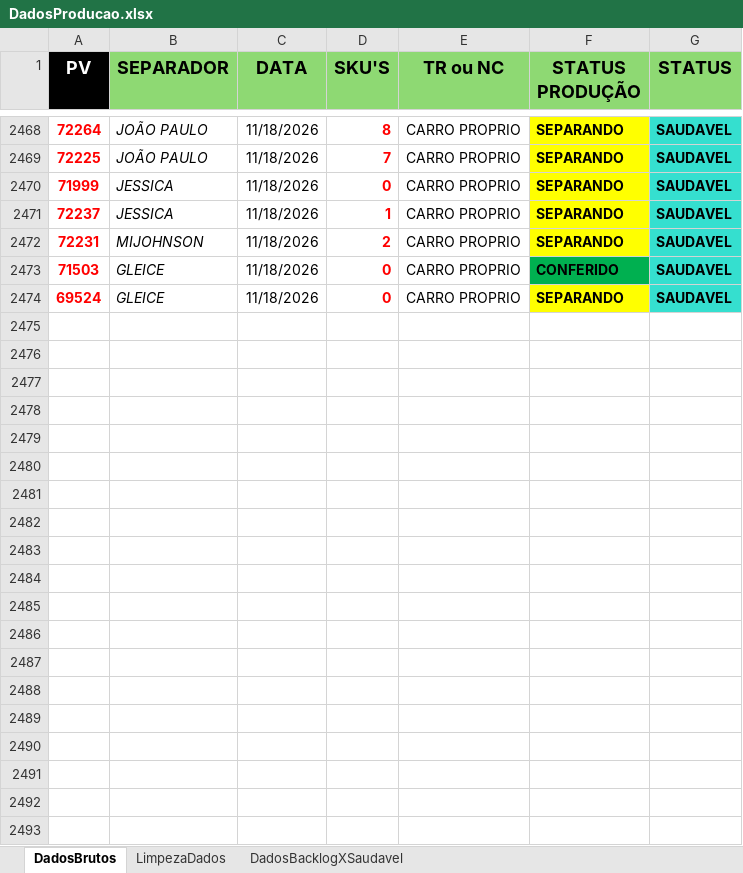
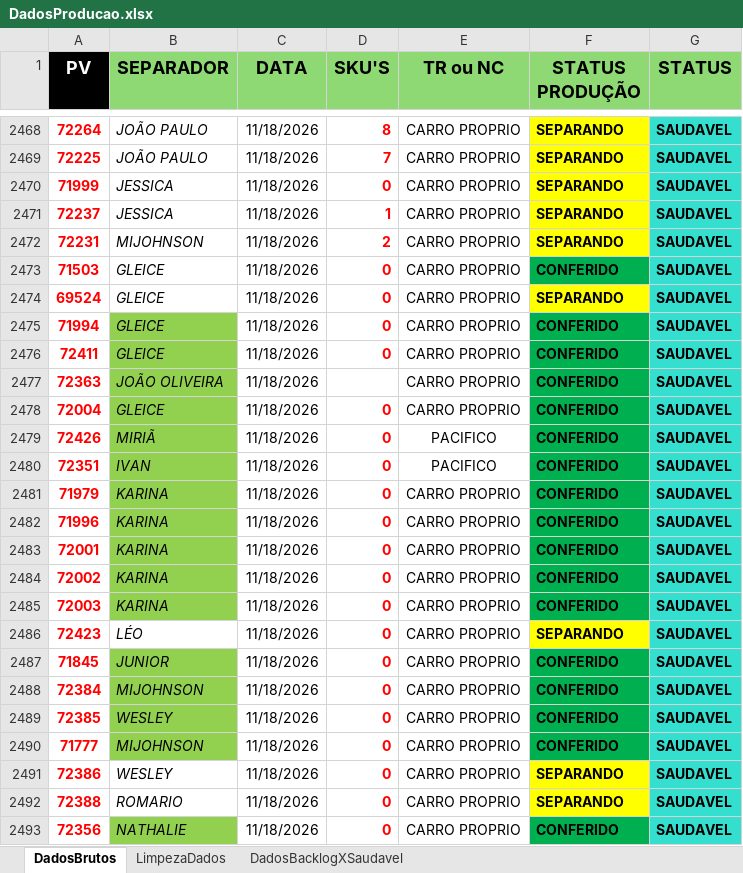
Before and after one commit to Retr00-Br/AcompanhamentoProducao, an Excel workbook: data/DadosProducao.xlsx, sheet DadosBrutos, drawn as a sheet; only a part is shown, gaps mark what is left out; values as stored, in another font and other column widths than the file's, no borders; conditional formats not drawn; the diff covers the shown part only; the diff names each change by its address in the sheet, - before the commit and + after, or states it on an @@ line.

Commit message:
Última atualização dos dados diários

```diff
--- a/data/DadosProducao.xlsx (sheet DadosBrutos)
+++ b/data/DadosProducao.xlsx (sheet DadosBrutos)
+row 2475: 71994 | GLEICE | 11/18/2026 | 0 | CARRO PROPRIO | CONFERIDO | SAUDAVEL
+row 2476: 72411 | GLEICE | 11/18/2026 | 0 | CARRO PROPRIO | CONFERIDO | SAUDAVEL
+row 2477: 72363 | JOÃO OLIVEIRA | 11/18/2026 |  | CARRO PROPRIO | CONFERIDO | SAUDAVEL
+row 2478: 72004 | GLEICE | 11/18/2026 | 0 | CARRO PROPRIO | CONFERIDO | SAUDAVEL
+row 2479: 72426 | MIRIÃ | 11/18/2026 | 0 | PACIFICO | CONFERIDO | SAUDAVEL
+row 2480: 72351 | IVAN | 11/18/2026 | 0 | PACIFICO | CONFERIDO | SAUDAVEL
+row 2481: 71979 | KARINA | 11/18/2026 | 0 | CARRO PROPRIO | CONFERIDO | SAUDAVEL
+row 2482: 71996 | KARINA | 11/18/2026 | 0 | CARRO PROPRIO | CONFERIDO | SAUDAVEL
+row 2483: 72001 | KARINA | 11/18/2026 | 0 | CARRO PROPRIO | CONFERIDO | SAUDAVEL
+row 2484: 72002 | KARINA | 11/18/2026 | 0 | CARRO PROPRIO | CONFERIDO | SAUDAVEL
+row 2485: 72003 | KARINA | 11/18/2026 | 0 | CARRO PROPRIO | CONFERIDO | SAUDAVEL
+row 2486: 72423 | LÉO | 11/18/2026 | 0 | CARRO PROPRIO | SEPARANDO | SAUDAVEL
+row 2487: 71845 | JUNIOR | 11/18/2026 | 0 | CARRO PROPRIO | CONFERIDO | SAUDAVEL
+row 2488: 72384 | MIJOHNSON | 11/18/2026 | 0 | CARRO PROPRIO | CONFERIDO | SAUDAVEL
+row 2489: 72385 | WESLEY | 11/18/2026 | 0 | CARRO PROPRIO | CONFERIDO | SAUDAVEL
+row 2490: 71777 | MIJOHNSON | 11/18/2026 | 0 | CARRO PROPRIO | CONFERIDO | SAUDAVEL
+row 2491: 72386 | WESLEY | 11/18/2026 | 0 | CARRO PROPRIO | SEPARANDO | SAUDAVEL
+row 2492: 72388 | ROMARIO | 11/18/2026 | 0 | CARRO PROPRIO | SEPARANDO | SAUDAVEL
+row 2493: 72356 | NATHALIE | 11/18/2026 | 0 | CARRO PROPRIO | CONFERIDO | SAUDAVEL
```
Also changed, not shown: 23 added rows elsewhere in this sheet, sheet LimpezaDados, sheet DadosBacklogXSaudavel, data/DadosFaturamento.xlsx, data/DadosRomaneios.xlsx.
